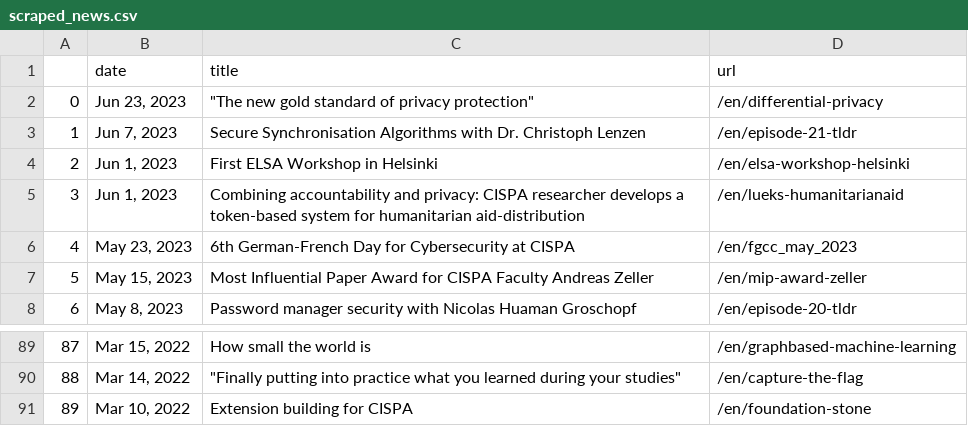
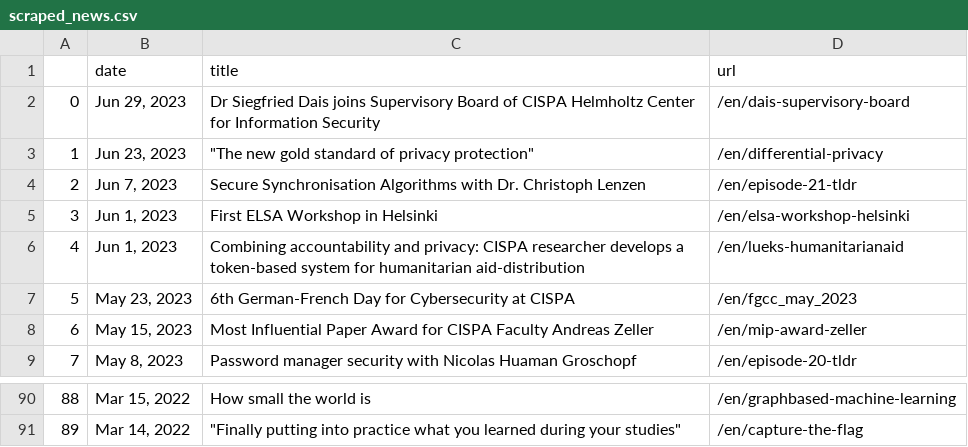
Before and after one commit to gbolduan/data_harvest, a CSV file: scraped_news.csv, drawn as a sheet; only a part is shown, gaps mark what is left out; removed rows and columns are numbered as before the commit, all else as after; the diff names each change by its address in the sheet, - before the commit and + after, or states it on an @@ line.

```diff
--- a/scraped_news.csv
+++ b/scraped_news.csv
+row 2: 0 | Jun 29, 2023 | Dr Siegfried Dais joins Supervisory Board of CISPA Helmholtz Center for Information Security | /en/dais-supervisory-board
@@ column A renumbered between rows 3 and 91 @@
-row 91: 89 | Mar 10, 2022 | Extension building for CISPA | /en/foundation-stone
```
